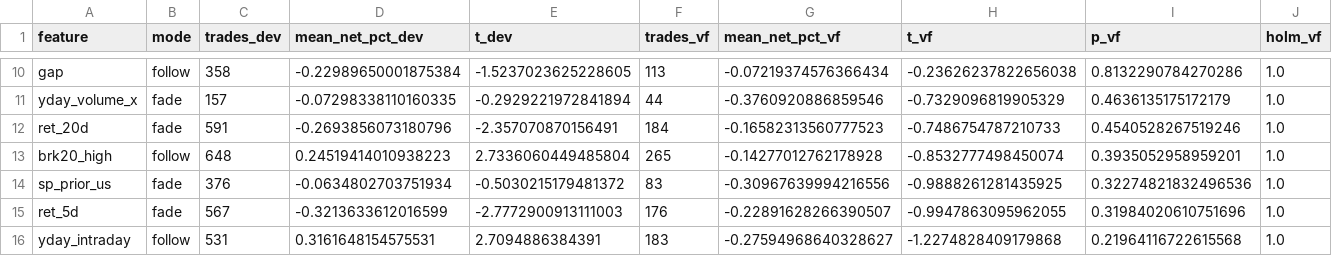
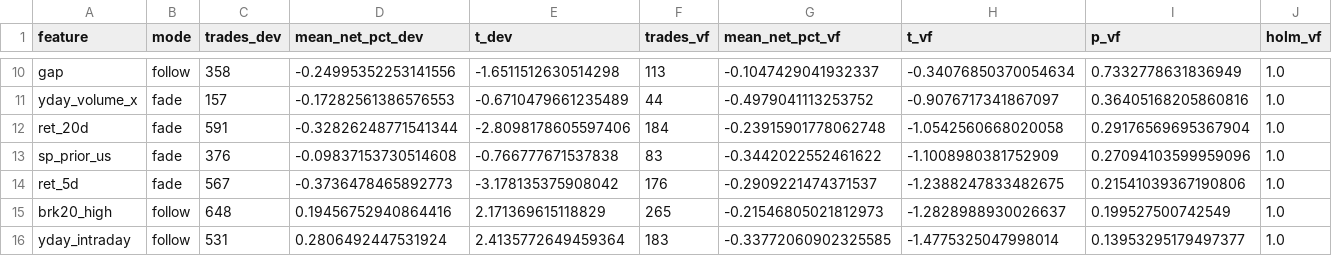
Before and after one commit to shauryaa1808g-max/pred_18, a CSV file: results/open_rules_search.csv, drawn as a sheet; only a part is shown, gaps mark what is left out; removed rows and columns are numbered as before the commit, all else as after; the diff covers the shown part only; the diff names each change by its address in the sheet, - before the commit and + after, or states it on an @@ line.

```diff
--- a/results/open_rules_search.csv
+++ b/results/open_rules_search.csv
-D10 (mean_net_pct_dev): -0.22989650001875384
+D10 (mean_net_pct_dev): -0.24995352253141556
-E10 (t_dev): -1.5237023625228605
+E10 (t_dev): -1.6511512630514298
-G10 (mean_net_pct_vf): -0.07219374576366434
+G10 (mean_net_pct_vf): -0.1047429041932337
-H10 (t_vf): -0.23626237822656038
+H10 (t_vf): -0.34076850370054634
-I10 (p_vf): 0.8132290784270286
+I10 (p_vf): 0.7332778631836949
-D11 (mean_net_pct_dev): -0.07298338110160335
+D11 (mean_net_pct_dev): -0.17282561386576553
-E11 (t_dev): -0.2929221972841894
+E11 (t_dev): -0.6710479661235489
-G11 (mean_net_pct_vf): -0.3760920886859546
+G11 (mean_net_pct_vf): -0.4979041113253752
-H11 (t_vf): -0.7329096819905329
+H11 (t_vf): -0.9076717341867097
-I11 (p_vf): 0.4636135175172179
+I11 (p_vf): 0.36405168205860816
-D12 (mean_net_pct_dev): -0.2693856073180796
+D12 (mean_net_pct_dev): -0.32826248771541344
-E12 (t_dev): -2.357070870156491
+E12 (t_dev): -2.8098178605597406
-G12 (mean_net_pct_vf): -0.16582313560777523
+G12 (mean_net_pct_vf): -0.23915901778062748
-H12 (t_vf): -0.7486754787210733
+H12 (t_vf): -1.0542560668020058
-I12 (p_vf): 0.4540528267519246
+I12 (p_vf): 0.29176569695367904
-row 13: brk20_high | follow | 648 | 0.24519414010938223 | 2.7336060449485804 | 265 | -0.14277012762178928 | -0.8532777498450074 | 0.3935052958959201 | 1.0
-D13 (mean_net_pct_dev): -0.0634802703751934
+D13 (mean_net_pct_dev): -0.09837153730514608
-E13 (t_dev): -0.5030215179481372
+E13 (t_dev): -0.766777671537838
-G13 (mean_net_pct_vf): -0.30967639994216556
+G13 (mean_net_pct_vf): -0.3442022552461622
-H13 (t_vf): -0.9888261281435925
+H13 (t_vf): -1.1008980381752909
-I13 (p_vf): 0.32274821832496536
+I13 (p_vf): 0.27094103599959096
-D14 (mean_net_pct_dev): -0.3213633612016599
+D14 (mean_net_pct_dev): -0.3736478465892773
-E14 (t_dev): -2.7772900913111003
+E14 (t_dev): -3.178135375908042
-G14 (mean_net_pct_vf): -0.22891628266390507
+G14 (mean_net_pct_vf): -0.2909221474371537
-H14 (t_vf): -0.9947863095962055
+H14 (t_vf): -1.2388247833482675
-I14 (p_vf): 0.31984020610751696
+I14 (p_vf): 0.21541039367190806
+row 15: brk20_high | follow | 648 | 0.19456752940864416 | 2.171369615118829 | 265 | -0.21546805021812973 | -1.2828988930026637 | 0.199527500742549 | 1.0
-D16 (mean_net_pct_dev): 0.3161648154575531
+D16 (mean_net_pct_dev): 0.2806492447531924
-E16 (t_dev): 2.7094886384391
+E16 (t_dev): 2.4135772649459364
-G16 (mean_net_pct_vf): -0.27594968640328627
+G16 (mean_net_pct_vf): -0.33772060902325585
-H16 (t_vf): -1.2274828409179868
+H16 (t_vf): -1.4775325047998014
-I16 (p_vf): 0.21964116722615568
+I16 (p_vf): 0.13953295179497377
```
Also changed, not shown: 1 added row, 1 removed row and 35 edited cells elsewhere in this file, results/nowcast_replay_latest.csv, 12 other files.
